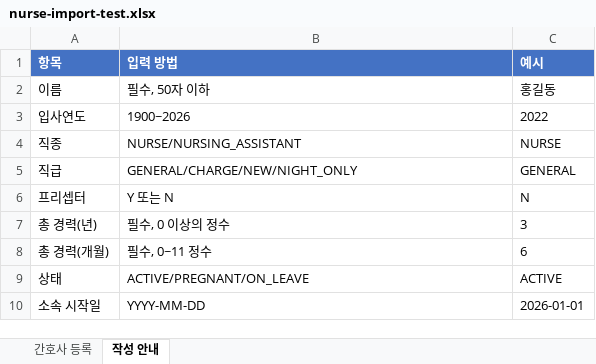
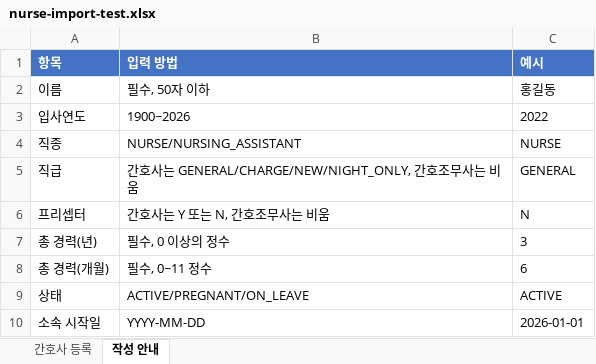
Before and after one commit to Yanggochi2/backend, an Excel workbook: docs/samples/nurse-import-test.xlsx, sheet 작성 안내, drawn as a sheet; values as stored, in another font and other column widths than the file's, no borders; the diff names each change by its address in the sheet, - before the commit and + after, or states it on an @@ line.

Commit message:
fix: align nurse registration by staff type

```diff
--- a/docs/samples/nurse-import-test.xlsx (sheet 작성 안내)
+++ b/docs/samples/nurse-import-test.xlsx (sheet 작성 안내)
-B5 (입력 방법): GENERAL/CHARGE/NEW/NIGHT_ONLY
+B5 (입력 방법): 간호사는 GENERAL/CHARGE/NEW/NIGHT_ONLY, 간호조무사는 비움
-B6 (입력 방법): Y 또는 N
+B6 (입력 방법): 간호사는 Y 또는 N, 간호조무사는 비움
```
Also changed, not shown: sheet 간호사 등록, 6 other files.
